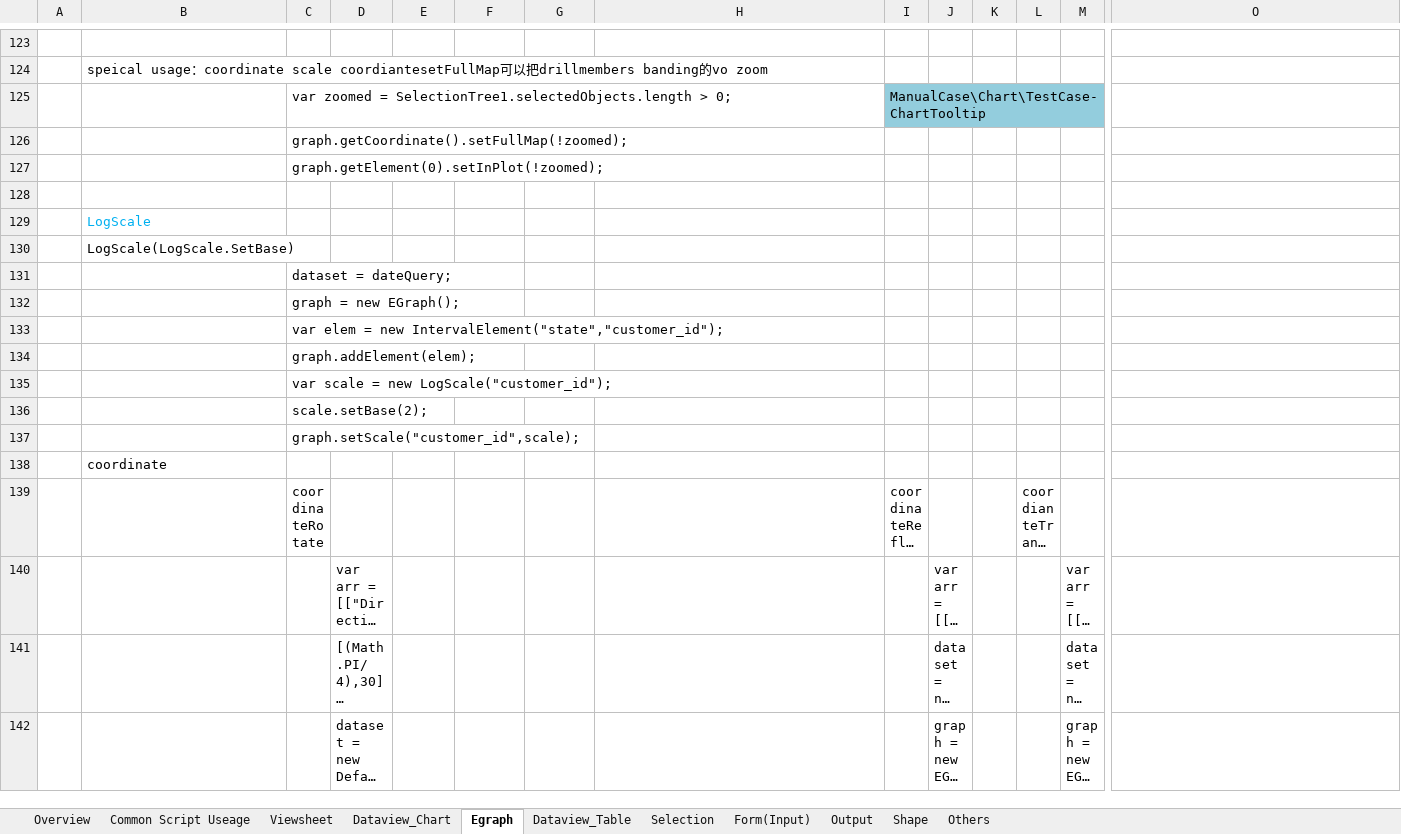
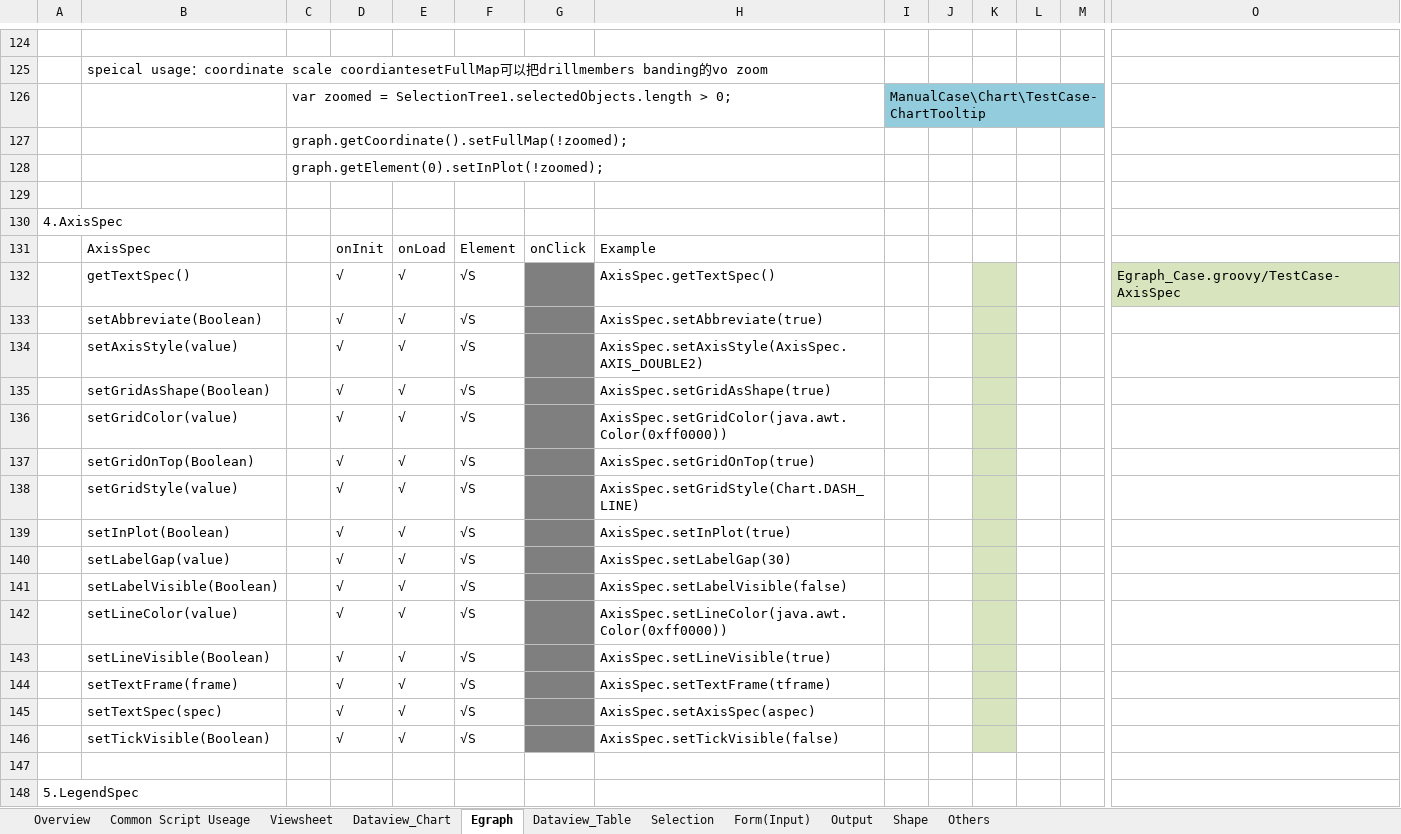
Before and after one commit to inetsoft-technology/datatest, an Excel workbook: docs/vsscript/VSScript_ComponentScript.xlsx, sheet Egraph, drawn as a sheet; only a part is shown, gaps mark what is left out; the shorter side is filled out with more unchanged rows; long unchanged cells end in …; values as stored, in another font and other column widths than the file's, no borders; rows hold the shown columns only; the diff covers the shown part only; the diff names each change by its address in the sheet, - before the commit and + after, or states it on an @@ line.

Commit message:
add auto case for chart script.  -- Downey

```diff
--- a/docs/vsscript/VSScript_ComponentScript.xlsx (sheet Egraph)
+++ b/docs/vsscript/VSScript_ComponentScript.xlsx (sheet Egraph)
+row 129: (empty)
+row 130: 4.AxisSpec
+row 131:  | AxisSpec |  | onInit | onLoad | Element | onClick | Example
+row 132:  | getTextSpec() |  | √ | √ | √S |  | AxisSpec.getTextSpec() |  |  |  |  |  | Egraph_Case.groovy/TestCase-AxisSpec
+row 133:  | setAbbreviate(Boolean) |  | √ | √ | √S |  | AxisSpec.setAbbreviate(true)
+row 134:  | setAxisStyle(value) |  | √ | √ | √S |  | AxisSpec.setAxisStyle(AxisSpec.AXIS_DOUBLE2)
+row 135:  | setGridAsShape(Boolean) |  | √ | √ | √S |  | AxisSpec.setGridAsShape(true)
+row 136:  | setGridColor(value) |  | √ | √ | √S |  | AxisSpec.setGridColor(java.awt.Color(0xff0000))
+row 137:  | setGridOnTop(Boolean) |  | √ | √ | √S |  | AxisSpec.setGridOnTop(true)
+row 138:  | setGridStyle(value) |  | √ | √ | √S |  | AxisSpec.setGridStyle(Chart.DASH_LINE)
+row 139:  | setInPlot(Boolean) |  | √ | √ | √S |  | AxisSpec.setInPlot(true)
+row 140:  | setLabelGap(value) |  | √ | √ | √S |  | AxisSpec.setLabelGap(30)
+row 141:  | setLabelVisible(Boolean) |  | √ | √ | √S |  | AxisSpec.setLabelVisible(false)
+row 142:  | setLineColor(value) |  | √ | √ | √S |  | AxisSpec.setLineColor(java.awt.Color(0xff0000))
+row 143:  | setLineVisible(Boolean) |  | √ | √ | √S |  | AxisSpec.setLineVisible(true)
+row 144:  | setTextFrame(frame) |  | √ | √ | √S |  | AxisSpec.setTextFrame(tframe)
+row 145:  | setTextSpec(spec) |  | √ | √ | √S |  | AxisSpec.setAxisSpec(aspec)
+row 146:  | setTickVisible(Boolean) |  | √ | √ | √S |  | AxisSpec.setTickVisible(false)
+row 147: (empty)
+row 148: 5.LegendSpec
```
Also changed, not shown: 33 added rows, 5 edited cells and cell formats elsewhere in this sheet, 12 other files.
